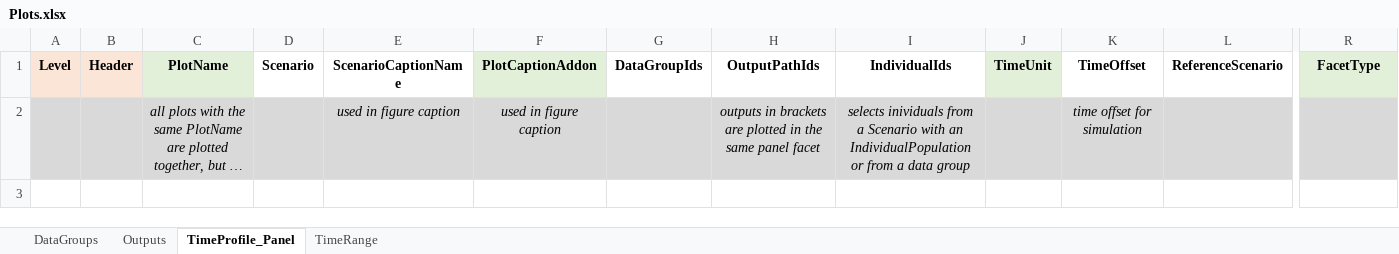
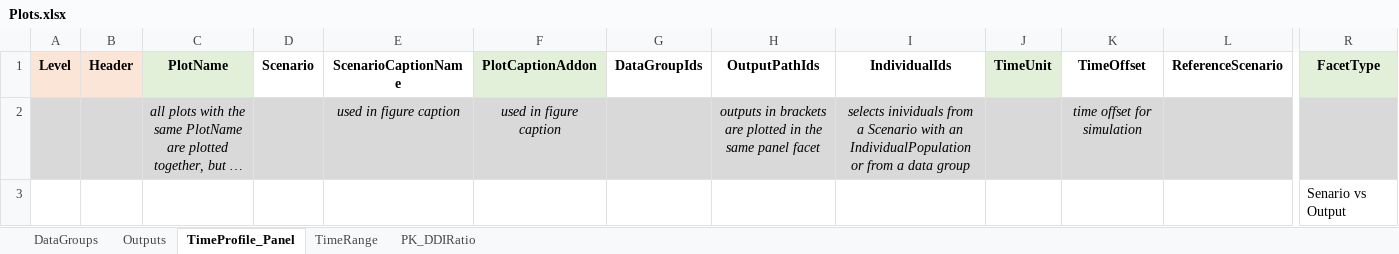
Before and after one commit to Open-Systems-Pharmacology/OSPSuite.ReportingFramework, an Excel workbook: inst/templates/templateProject/Scripts/ReportingFramework/Plots.xlsx, sheet TimeProfile_Panel, drawn as a sheet; only a part is shown, gaps mark what is left out; long unchanged cells end in …; values as stored, in another font and other column widths than the file's, no borders; rows hold the shown columns only; the diff names each change by its address in the sheet, - before the commit and + after, or states it on an @@ line.

```diff
--- a/inst/templates/templateProject/Scripts/ReportingFramework/Plots.xlsx (sheet TimeProfile_Panel)
+++ b/inst/templates/templateProject/Scripts/ReportingFramework/Plots.xlsx (sheet TimeProfile_Panel)
+sheet tab: PK_DDIRatio
+row 3:  |  |  |  |  |  |  |  |  |  |  |  | Senario vs Output
```
Also changed, not shown: inst/templates/templateProject/Scripts/ReportingFramework/PKParameter.xlsx, 32 other files.
